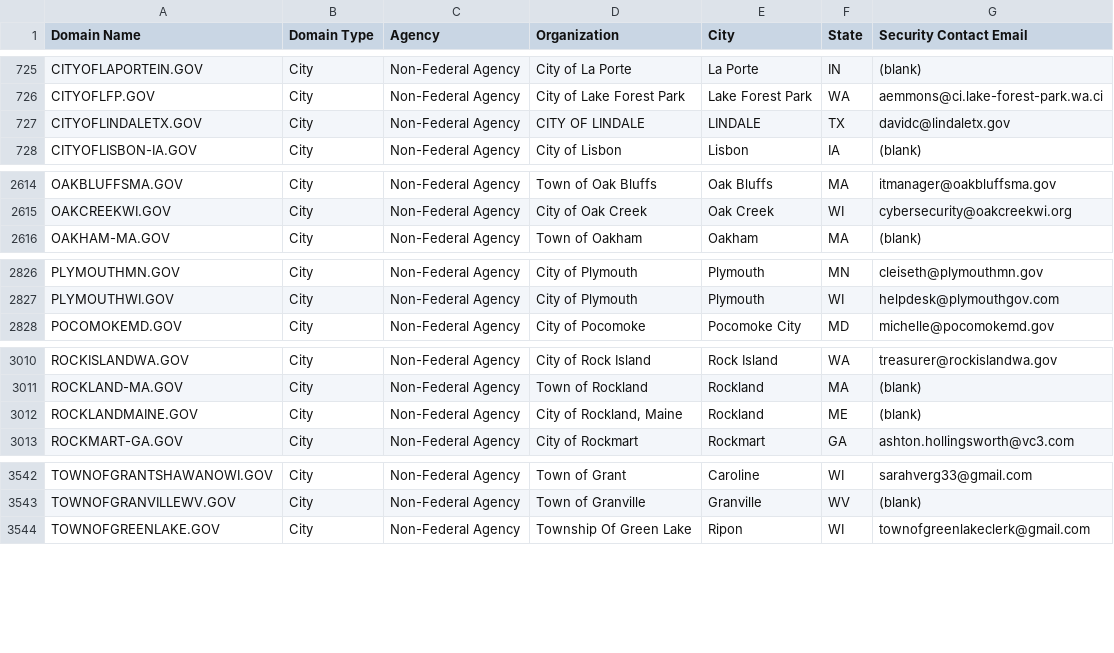
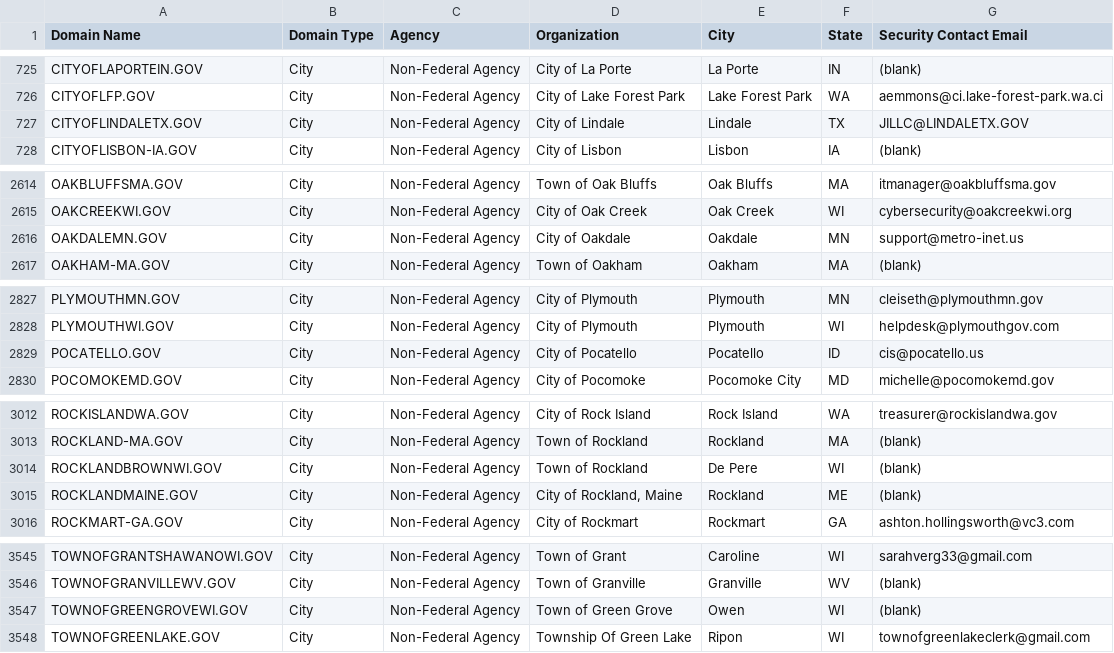
Before and after one commit to climber-girl/dotgov-data, a CSV file: current-full.csv, drawn as a sheet; only a part is shown, gaps mark what is left out; the diff covers the shown part only.

Commit message:
Flat: latest data (2022-11-29T06:27:06.350Z) {   "date": "2022-11-29T06:27:06.350Z",   "files": [     {       "name": "current-full.csv",       "deltaBytes": 344,       "source": "https://domains.dotgov.gov/dotgov-web/publicreports/current-full"     }   ] }

```diff
--- a/current-full.csv
+++ b/current-full.csv
@@ -726,3 +726,3 @@ CITYOFLAPORTEIN.GOV,City,Non-Federal Agency,City of La Porte,La Porte,IN,(blank)
 CITYOFLFP.GOV,City,Non-Federal Agency,City of Lake Forest Park,Lake Forest Park,WA,aemmons@ci.lake-forest-park.wa.ci
-CITYOFLINDALETX.GOV,City,Non-Federal Agency,CITY OF LINDALE,LINDALE,TX,davidc@lindaletx.gov
+CITYOFLINDALETX.GOV,City,Non-Federal Agency,City of Lindale,Lindale,TX,JILLC@LINDALETX.GOV
 CITYOFLISBON-IA.GOV,City,Non-Federal Agency,City of Lisbon,Lisbon,IA,(blank)
@@ -2615,2 +2615,3 @@ OAKBLUFFSMA.GOV,City,Non-Federal Agency,Town of Oak Bluffs,Oak Bluffs,MA,itmanag
 OAKCREEKWI.GOV,City,Non-Federal Agency,City of Oak Creek,Oak Creek,WI,cybersecurity@oakcreekwi.org
+OAKDALEMN.GOV,City,Non-Federal Agency,City of Oakdale,Oakdale,MN,support@metro-inet.us
 OAKHAM-MA.GOV,City,Non-Federal Agency,Town of Oakham,Oakham,MA,(blank)
@@ -2827,2 +2828,3 @@ PLYMOUTHMN.GOV,City,Non-Federal Agency,City of Plymouth,Plymouth,MN,cleiseth@ply
 PLYMOUTHWI.GOV,City,Non-Federal Agency,City of Plymouth,Plymouth,WI,helpdesk@plymouthgov.com
+POCATELLO.GOV,City,Non-Federal Agency,City of Pocatello,Pocatello,ID,cis@pocatello.us
 POCOMOKEMD.GOV,City,Non-Federal Agency,City of Pocomoke,Pocomoke City,MD,michelle@pocomokemd.gov
@@ -3011,2 +3013,3 @@ ROCKISLANDWA.GOV,City,Non-Federal Agency,City of Rock Island,Rock Island,WA,trea
 ROCKLAND-MA.GOV,City,Non-Federal Agency,Town of Rockland,Rockland,MA,(blank)
+ROCKLANDBROWNWI.GOV,City,Non-Federal Agency,Town of Rockland,De Pere,WI,(blank)
 ROCKLANDMAINE.GOV,City,Non-Federal Agency,"City of Rockland, Maine",Rockland,ME,(blank)
@@ -3543,2 +3546,3 @@ TOWNOFGRANTSHAWANOWI.GOV,City,Non-Federal Agency,Town of Grant,Caroline,WI,sarah
 TOWNOFGRANVILLEWV.GOV,City,Non-Federal Agency,Town of Granville,Granville,WV,(blank)
+TOWNOFGREENGROVEWI.GOV,City,Non-Federal Agency,Town of Green Grove,Owen,WI,(blank)
 TOWNOFGREENLAKE.GOV,City,Non-Federal Agency,Township Of Green Lake,Ripon,WI,townofgreenlakeclerk@gmail.com
```
Also changed, not shown: 3 edited cells elsewhere in this file.
